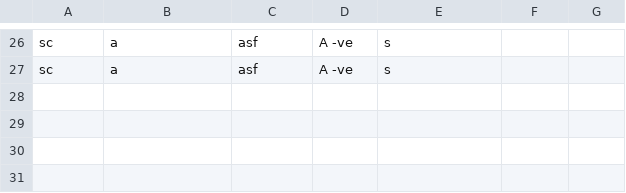
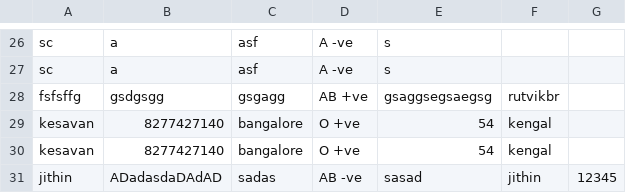
Before and after one commit to k7nanjappan/binary_oracles, a CSV file: contacts.csv, drawn as a sheet; only a part is shown, gaps mark what is left out.

```diff
--- a/contacts.csv
+++ b/contacts.csv
@@ -27 +27,5 @@ sc,a,asf,"A -ve",s
 sc,a,asf,"A -ve",s
+fsfsffg,gsdgsgg,gsgagg,"AB +ve",gsaggsegsaegsg,rutvikbr,
+kesavan,8277427140,bangalore,"O +ve",54,kengal,
+kesavan,8277427140,bangalore,"O +ve",54,kengal,
+jithin,ADadasdaDAdAD,sadas,"AB -ve",sasad,jithin,12345
```
Also changed, not shown: 8 other files.
